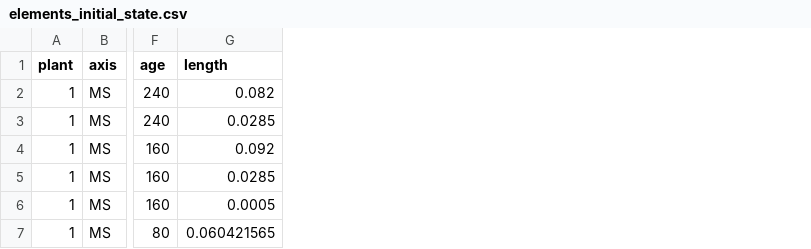
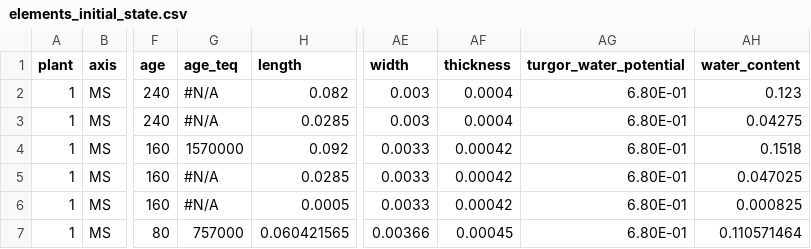
Before and after one commit to GeraultTr/Wheat-BRIDGES, a CSV file: simulations/hydro/inputs/elements_initial_state.csv, drawn as a sheet; only a part is shown, gaps mark what is left out; the diff names each change by its address in the sheet, - before the commit and + after, or states it on an @@ line.

```diff
--- a/simulations/hydro/inputs/elements_initial_state.csv
+++ b/simulations/hydro/inputs/elements_initial_state.csv
+column G (age_teq), rows 2-7: #N/A | #N/A | 1570000 | #N/A | #N/A | 757000
+column AE (width), rows 2-7: 0.003 | 0.003 | 0.0033 | 0.0033 | 0.0033 | 0.00366
+column AF (thickness), rows 2-7: 0.0004 | 0.0004 | 0.00042 | 0.00042 | 0.00042 | 0.00045
+column AG (turgor_water_potential), rows 2-7: all 6.80E-01
+column AH (water_content), rows 2-7: 0.123 | 0.04275 | 0.1518 | 0.047025 | 0.000825 | 0.110571464
```
Also changed, not shown: simulations/hydro/inputs/axes_initial_state.csv, simulations/hydro/inputs/hiddenzones_initial_state.csv, 13 other files.
